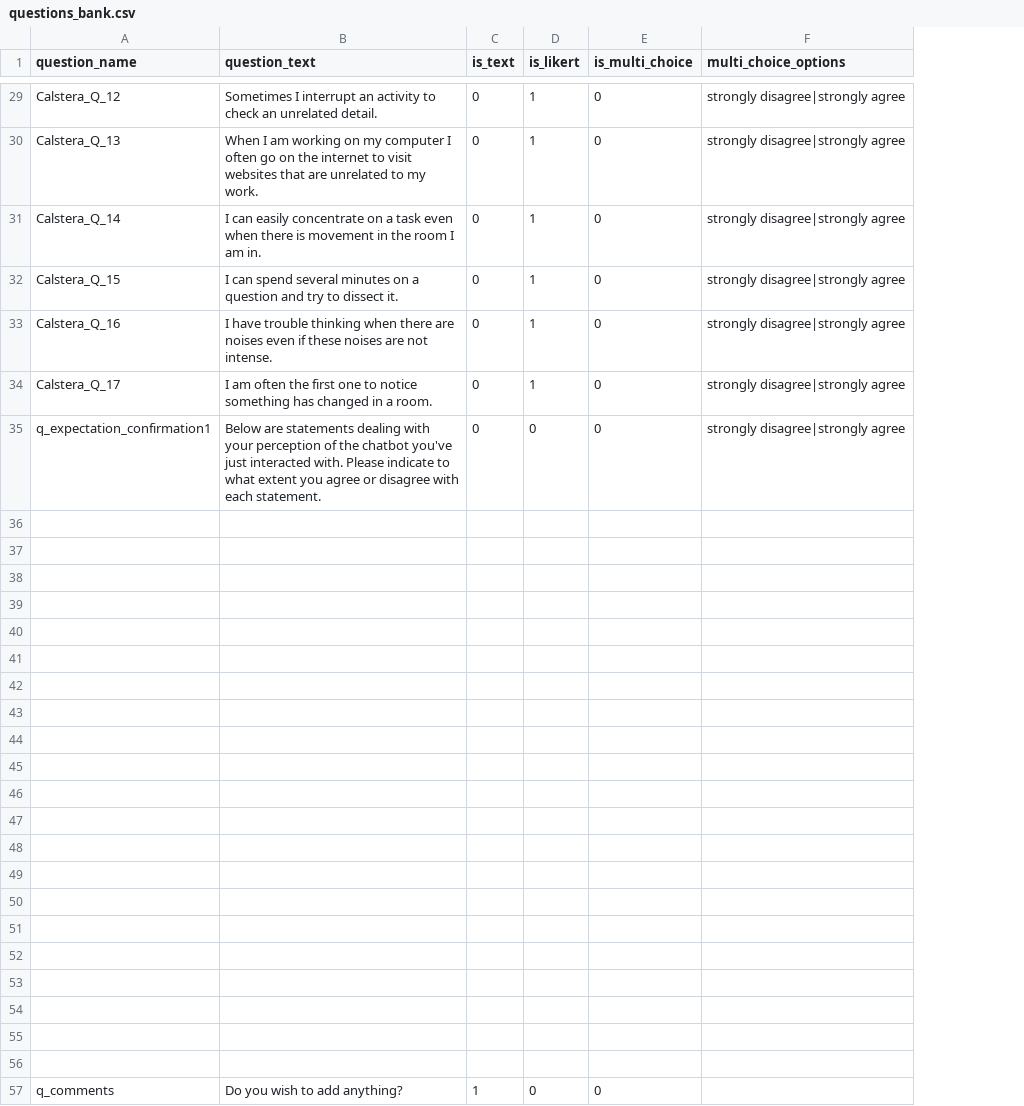
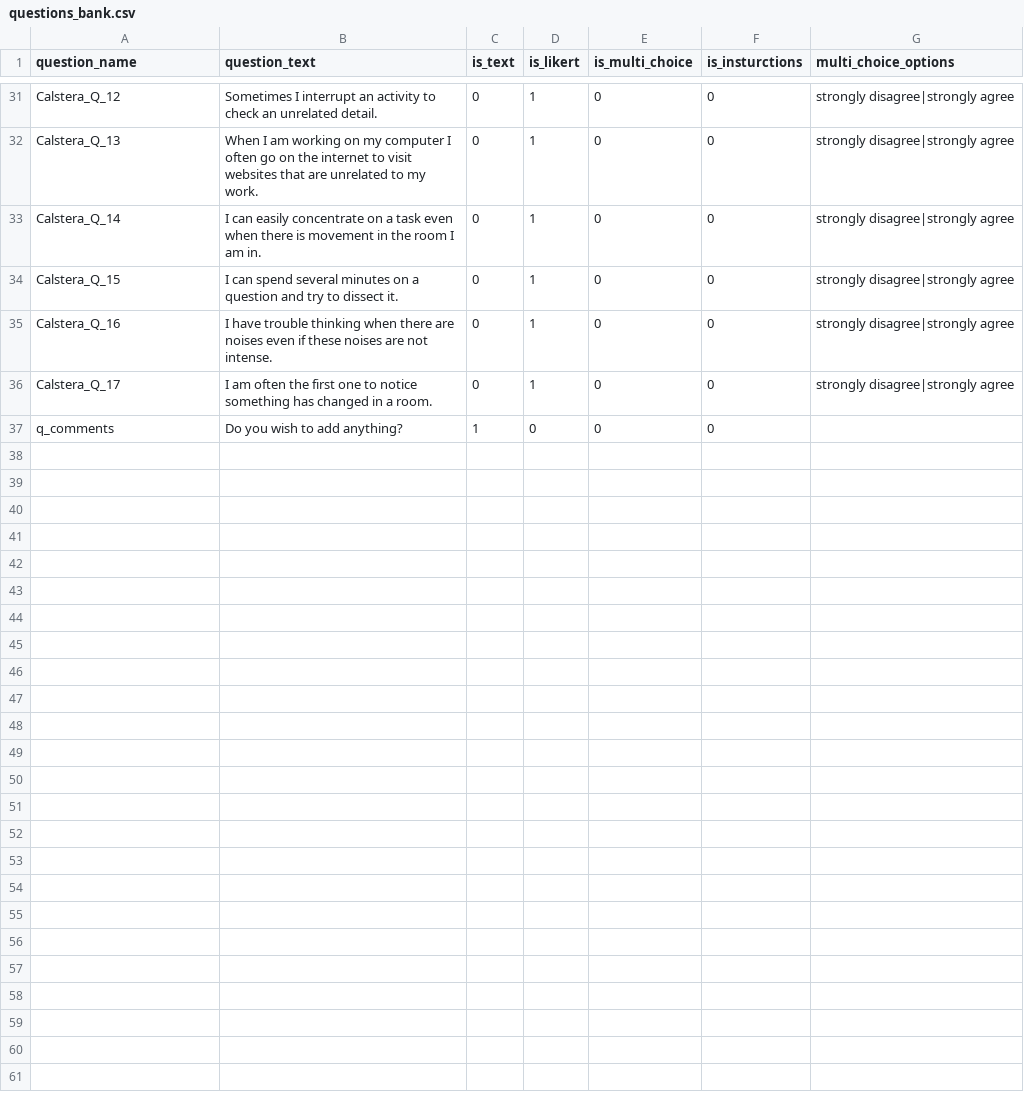
Before and after one commit to ProfNaama/digit_span_b, a CSV file: experiment_configuration/questions_bank.csv, drawn as a sheet; only a part is shown, gaps mark what is left out; removed rows and columns are numbered as before the commit, all else as after; the diff covers the shown part only; the diff names each change by its address in the sheet, - before the commit and + after, or states it on an @@ line.

```diff
--- a/experiment_configuration/questions_bank.csv
+++ b/experiment_configuration/questions_bank.csv
+column F (is_insturctions), rows 31-37: all 0
-row 35: q_expectation_confirmation1 | Below are statements dealing with your perception of the chatbot you've just interacted with. Please indicate to what extent you agree or disagree with each statement. | 0 | 0 | 0 | strongly disagree|strongly agree
-row 36: (empty)
-row 37: (empty)
-row 38: (empty)
-row 39: (empty)
-row 40: (empty)
-row 41: (empty)
-row 42: (empty)
-row 43: (empty)
-row 44: (empty)
-row 45: (empty)
-row 46: (empty)
-row 47: (empty)
-row 48: (empty)
-row 49: (empty)
-row 50: (empty)
-row 51: (empty)
-row 52: (empty)
-row 53: (empty)
-row 54: (empty)
-row 55: (empty)
-row 56: (empty)
```
Also changed, not shown: 2 added rows and 21 edited cells elsewhere in this file, 2 other files.
